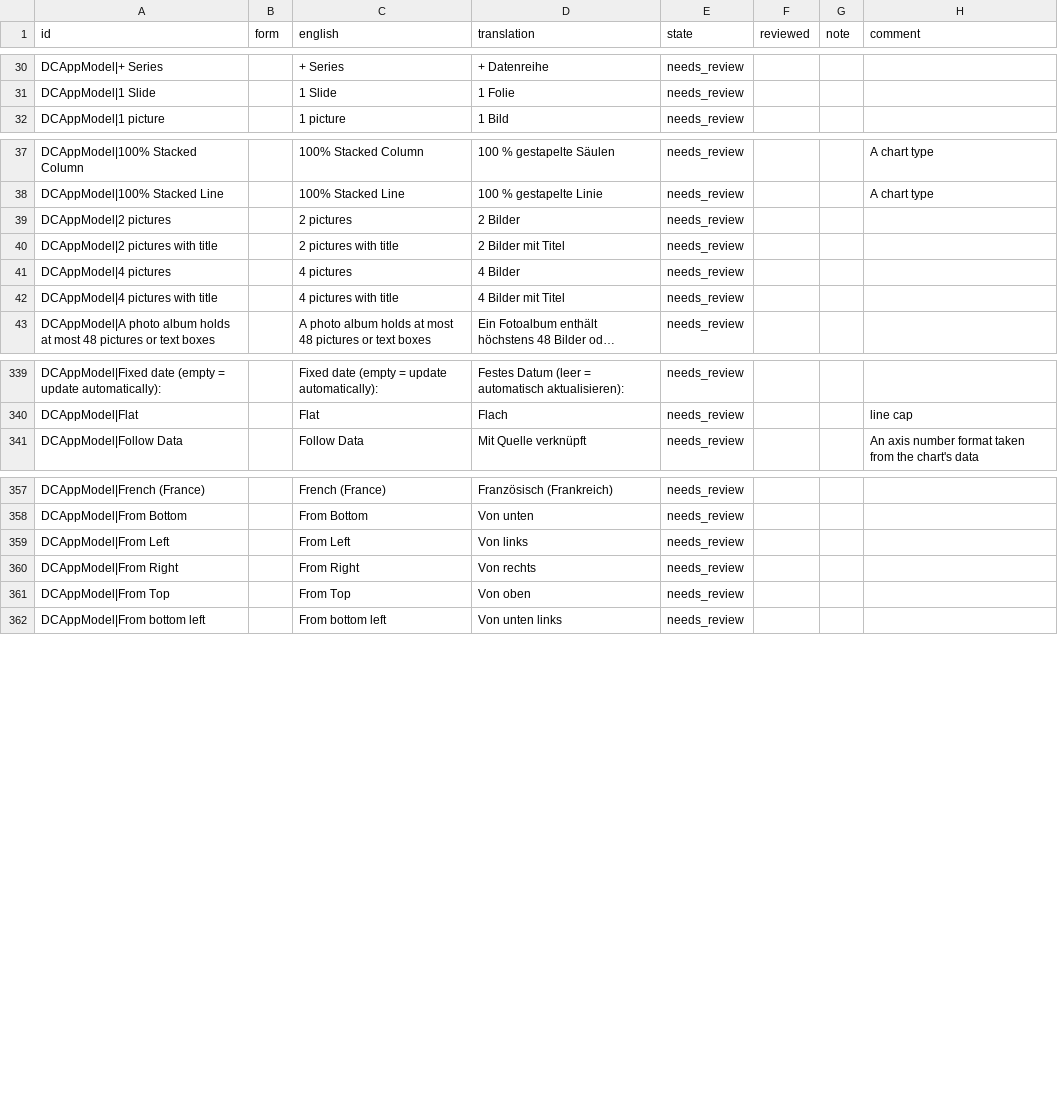
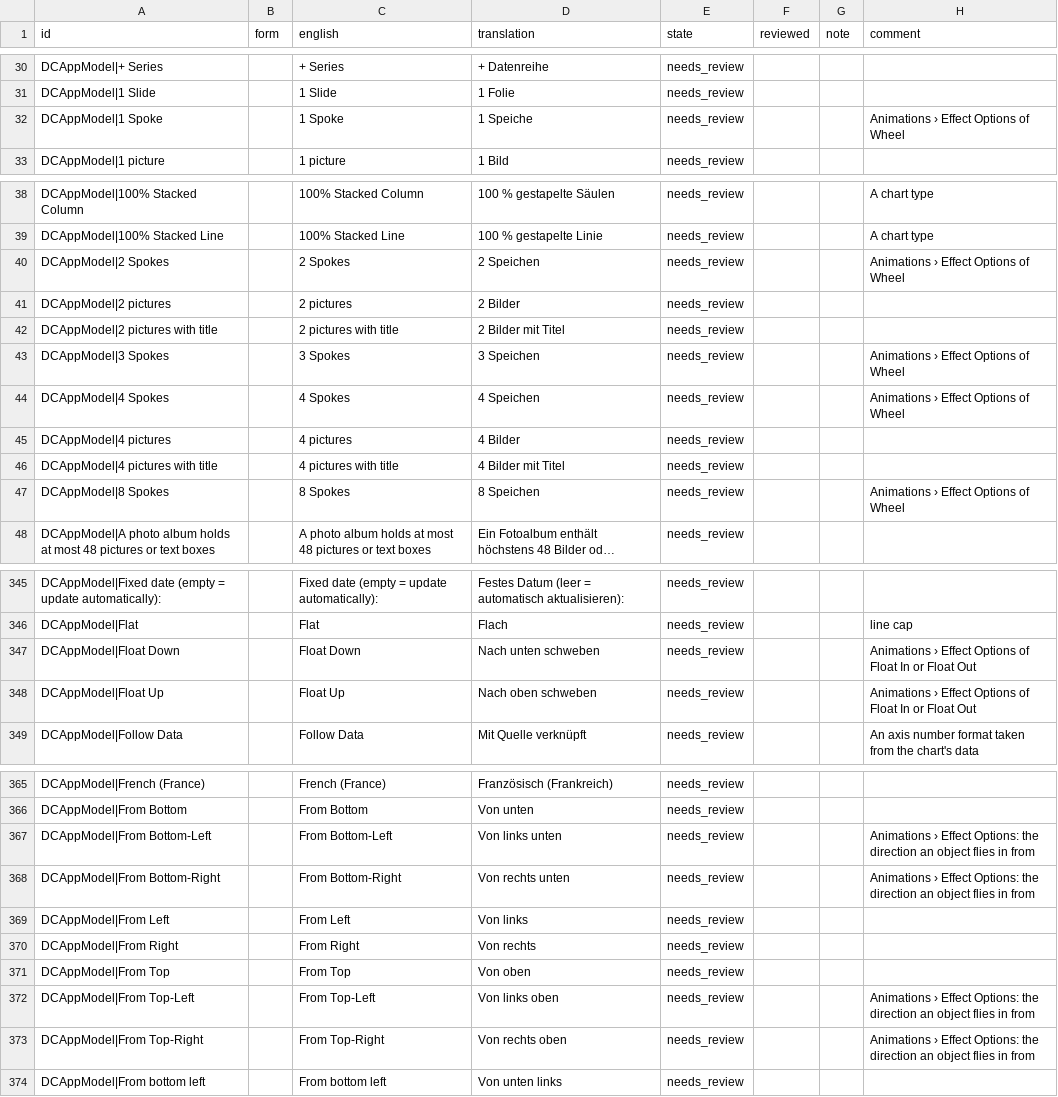
Before and after one commit to xocialize/DeckCraftNative, a CSV file: Docs/localization/review/de.csv, drawn as a sheet; only a part is shown, gaps mark what is left out; long unchanged cells end in …; the diff covers the shown part only; the diff names each change by its address in the sheet, - before the commit and + after, or states it on an @@ line.

```diff
--- a/Docs/localization/review/de.csv
+++ b/Docs/localization/review/de.csv
+row 32: DCAppModel|1 Spoke |  | 1 Spoke | 1 Speiche | needs_review |  |  | Animations › Effect Options of Wheel
+row 40: DCAppModel|2 Spokes |  | 2 Spokes | 2 Speichen | needs_review |  |  | Animations › Effect Options of Wheel
+row 43: DCAppModel|3 Spokes |  | 3 Spokes | 3 Speichen | needs_review |  |  | Animations › Effect Options of Wheel
+row 44: DCAppModel|4 Spokes |  | 4 Spokes | 4 Speichen | needs_review |  |  | Animations › Effect Options of Wheel
+row 47: DCAppModel|8 Spokes |  | 8 Spokes | 8 Speichen | needs_review |  |  | Animations › Effect Options of Wheel
+row 347: DCAppModel|Float Down |  | Float Down | Nach unten schweben | needs_review |  |  | Animations › Effect Options of Float In or Float Out
+row 348: DCAppModel|Float Up |  | Float Up | Nach oben schweben | needs_review |  |  | Animations › Effect Options of Float In or Float Out
+row 367: DCAppModel|From Bottom-Left |  | From Bottom-Left | Von links unten | needs_review |  |  | Animations › Effect Options: the direction an object flies in from
+row 368: DCAppModel|From Bottom-Right |  | From Bottom-Right | Von rechts unten | needs_review |  |  | Animations › Effect Options: the direction an object flies in from
+row 372: DCAppModel|From Top-Left |  | From Top-Left | Von links oben | needs_review |  |  | Animations › Effect Options: the direction an object flies in from
+row 373: DCAppModel|From Top-Right |  | From Top-Right | Von rechts oben | needs_review |  |  | Animations › Effect Options: the direction an object flies in from
```
Also changed, not shown: 9 added rows elsewhere in this file, Docs/localization/review/es.csv, Docs/localization/review/fr.csv, 7 other files.
